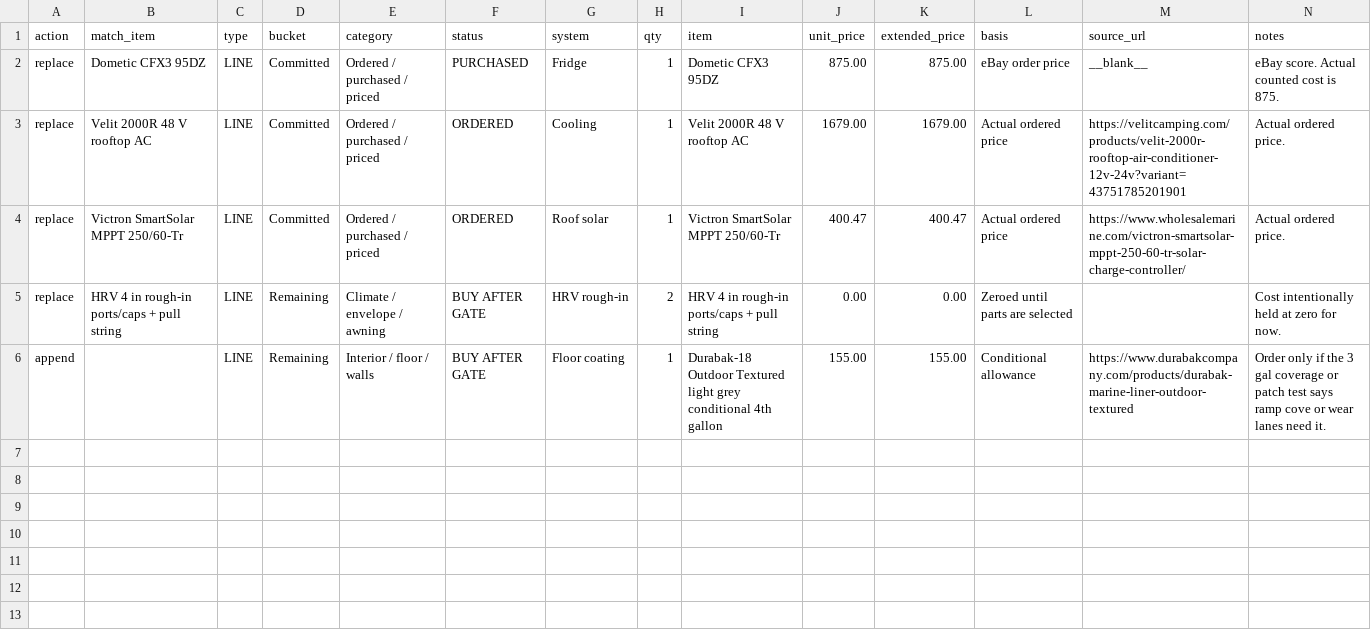
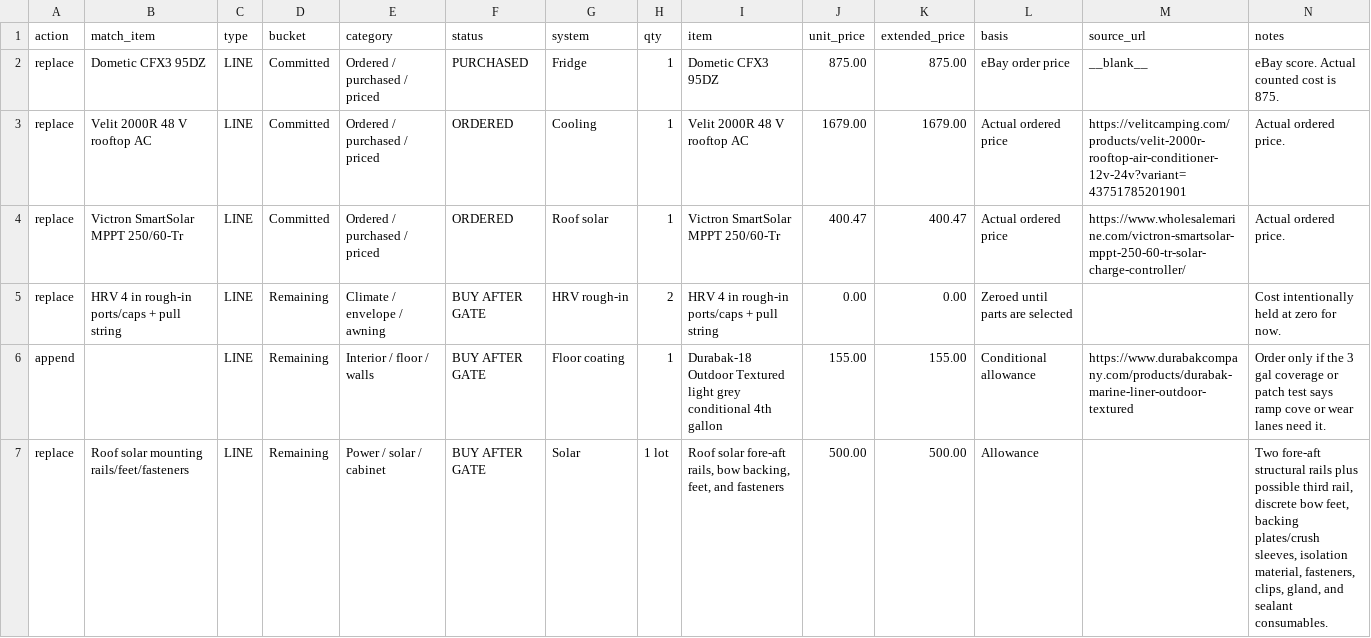
Before and after one commit to halbritt/trailer, a CSV file: docs/order-sheet-overrides.csv, drawn as a sheet.

Commit message:
Document cargo trailer solar mounting strategy

```diff
--- a/docs/order-sheet-overrides.csv
+++ b/docs/order-sheet-overrides.csv
@@ -6 +6,2 @@ replace,HRV 4 in rough-in ports/caps + pull string,LINE,Remaining,Climate / enve
 append,,LINE,Remaining,Interior / floor / walls,BUY AFTER GATE,Floor coating,1,Durabak-18 Outdoor Textured light grey conditional 4th gallon,155.00,155.00,Conditional allowance,https://www.durabakcompany.com/products/durabak-marine-liner-outdoor-textured,Order only if the 3 gal coverage or patch test says ramp cove or wear lanes need it.
+replace,Roof solar mounting rails/feet/fasteners,LINE,Remaining,Power / solar / cabinet,BUY AFTER GATE,Solar,1 lot,"Roof solar fore-aft rails, bow backing, feet, and fasteners",500.00,500.00,Allowance,,"Two fore-aft structural rails plus possible third rail, discrete bow feet, backing plates/crush sleeves, isolation material, fasteners, clips, gland, and sealant consumables."
```
Also changed, not shown: docs/order-sheet.csv, 6 other files.
